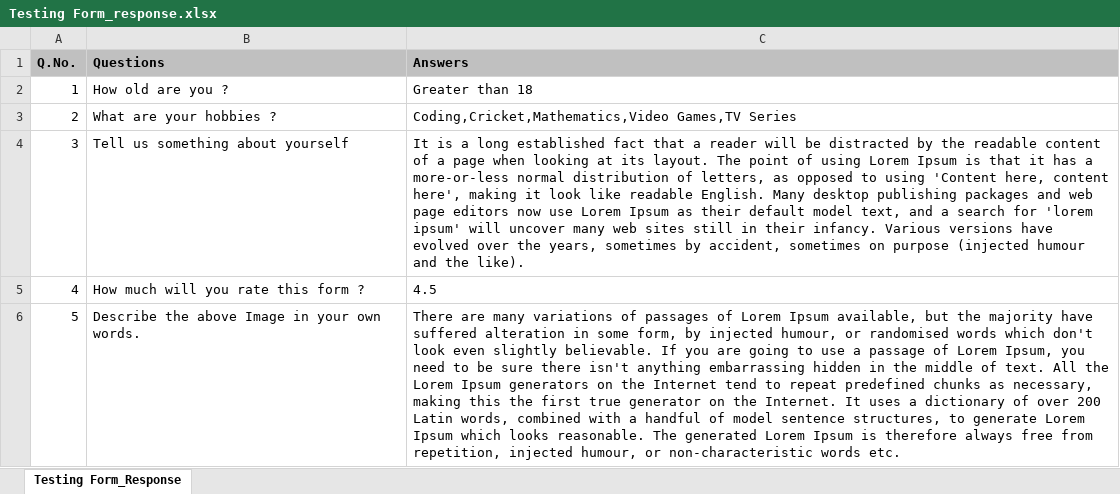
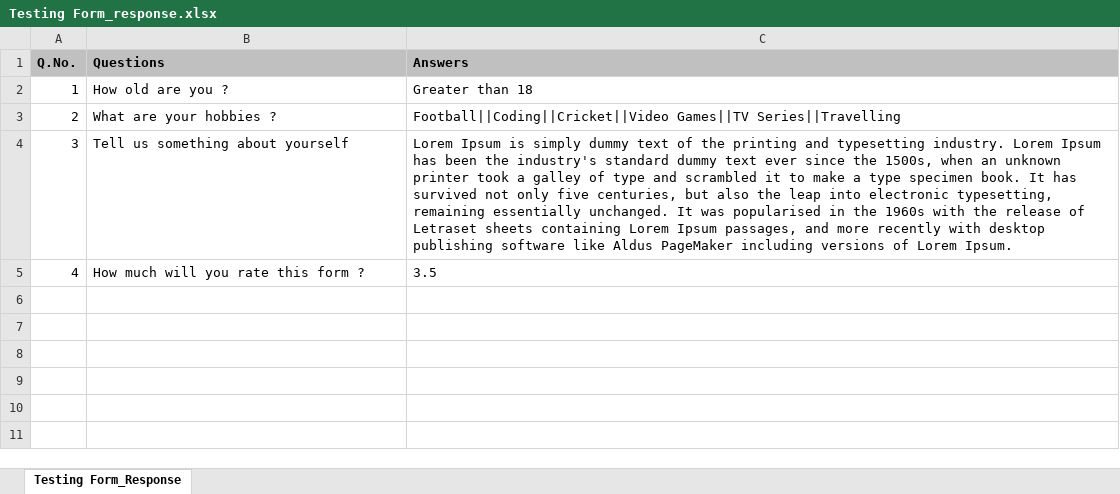
Before and after one commit to ImElan/survey-project-backend, an Excel workbook: Testing Form_response.xlsx, sheet Testing Form_Response, drawn as a sheet; values as stored, in another font and other column widths than the file's, no borders; the diff names each change by its address in the sheet, - before the commit and + after, or states it on an @@ line.

```diff
--- a/Testing Form_response.xlsx (sheet Testing Form_Response)
+++ b/Testing Form_response.xlsx (sheet Testing Form_Response)
-C3 (Answers): Coding,Cricket,Mathematics,Video Games,TV Series
+C3 (Answers): Football||Coding||Cricket||Video Games||TV Series||Travelling
-C4 (Answers): It is a long established fact that a reader will be distracted by the readable content of a page when looking at its layout. The point of using Lorem Ipsum is that it has a more-or-less normal distribution of letters, as opposed to using 'Content here, content here', making it look like readable English. Many desktop publishing packages and web page editors now use Lorem Ipsum as their default model text, and a search for 'lorem ipsum' will uncover many web sites still in their infancy. Various versions have evolved over the years, sometimes by accident, sometimes on purpose (injected humour and the like).
+C4 (Answers): Lorem Ipsum is simply dummy text of the printing and typesetting industry. Lorem Ipsum has been the industry's standard dummy text ever since the 1500s, when an unknown printer took a galley of type and scrambled it to make a type specimen book. It has survived not only five centuries, but also the leap into electronic typesetting, remaining essentially unchanged. It was popularised in the 1960s with the release of Letraset sheets containing Lorem Ipsum passages, and more recently with desktop publishing software like Aldus PageMaker including versions of Lorem Ipsum.
-C5 (Answers): 4.5
+C5 (Answers): 3.5
-row 6: 5 | Describe the above Image in your own words. | There are many variations of passages of Lorem Ipsum available, but the majority have suffered alteration in some form, by injected humour, or randomised words which don't look even slightly believable. If you are going to use a passage of Lorem Ipsum, you need to be sure there isn't anything embarrassing hidden in the middle of text. All the Lorem Ipsum generators on the Internet tend to repeat predefined chunks as necessary, making this the first true generator on the Internet. It uses a dictionary of over 200 Latin words, combined with a handful of model sentence structures, to generate Lorem Ipsum which looks reasonable. The generated Lorem Ipsum is therefore always free from repetition, injected humour, or non-characteristic words etc.
```
Also changed, not shown: 2 other files.
